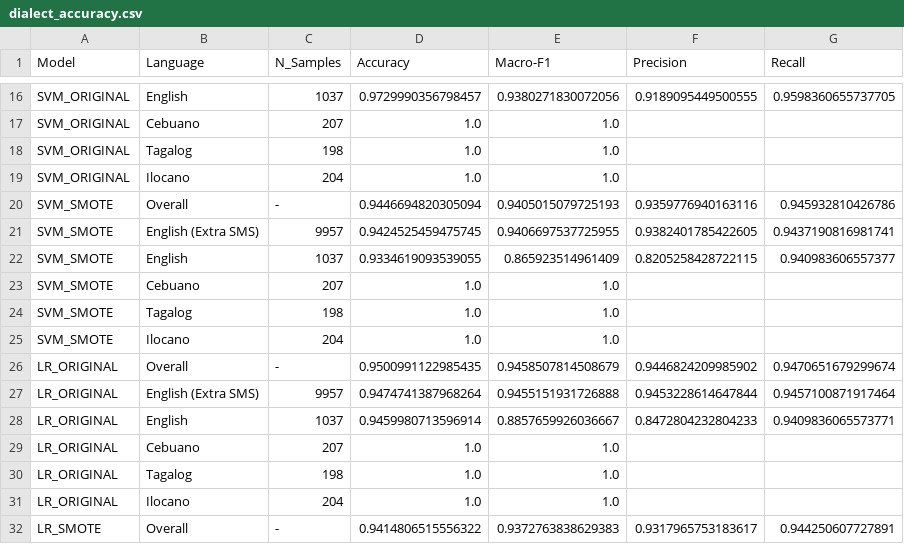
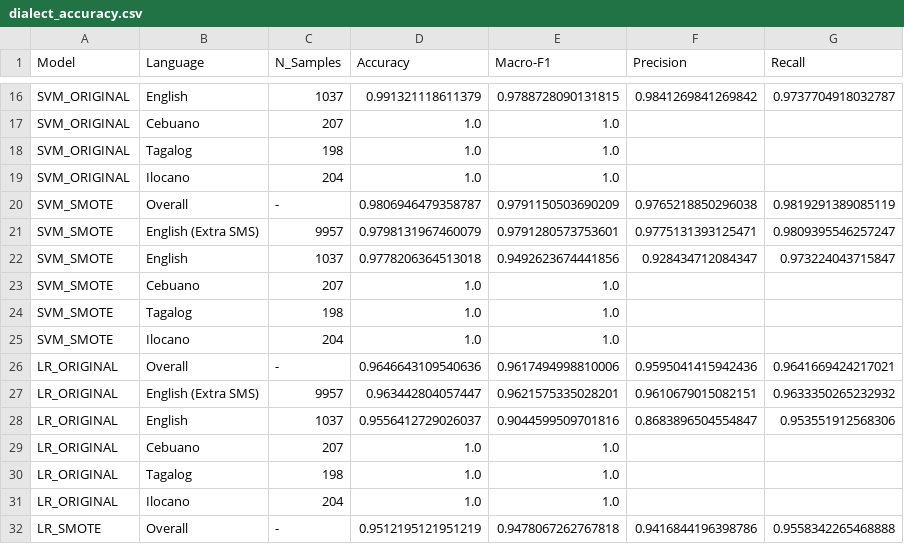
Before and after one commit to Claude-Famador/XLM-JUD, a CSV file: outputs/logs/dialect_accuracy.csv, drawn as a sheet; only a part is shown, gaps mark what is left out; the diff covers the shown part only; the diff names each change by its address in the sheet, - before the commit and + after, or states it on an @@ line.

```diff
--- a/outputs/logs/dialect_accuracy.csv
+++ b/outputs/logs/dialect_accuracy.csv
-D16 (Accuracy): 0.9729990356798457
+D16 (Accuracy): 0.991321118611379
-E16 (Macro-F1): 0.9380271830072056
+E16 (Macro-F1): 0.9788728090131815
-F16 (Precision): 0.9189095449500555
+F16 (Precision): 0.9841269841269842
-G16 (Recall): 0.9598360655737705
+G16 (Recall): 0.9737704918032787
-D20 (Accuracy): 0.9446694820305094
+D20 (Accuracy): 0.9806946479358787
-E20 (Macro-F1): 0.9405015079725193
+E20 (Macro-F1): 0.9791150503690209
-F20 (Precision): 0.9359776940163116
+F20 (Precision): 0.9765218850296038
-G20 (Recall): 0.945932810426786
+G20 (Recall): 0.9819291389085119
-D21 (Accuracy): 0.9424525459475745
+D21 (Accuracy): 0.9798131967460079
-E21 (Macro-F1): 0.9406697537725955
+E21 (Macro-F1): 0.9791280573753601
-F21 (Precision): 0.9382401785422605
+F21 (Precision): 0.9775131393125471
-G21 (Recall): 0.9437190816981741
+G21 (Recall): 0.9809395546257247
-D22 (Accuracy): 0.9334619093539055
+D22 (Accuracy): 0.9778206364513018
-E22 (Macro-F1): 0.865923514961409
+E22 (Macro-F1): 0.9492623674441856
-F22 (Precision): 0.8205258428722115
+F22 (Precision): 0.928434712084347
-G22 (Recall): 0.940983606557377
+G22 (Recall): 0.973224043715847
-D26 (Accuracy): 0.9500991122985435
+D26 (Accuracy): 0.9646643109540636
-E26 (Macro-F1): 0.9458507814508679
+E26 (Macro-F1): 0.9617494998810006
-F26 (Precision): 0.9446824209985902
+F26 (Precision): 0.9595041415942436
-G26 (Recall): 0.9470651679299674
+G26 (Recall): 0.9641669424217021
-D27 (Accuracy): 0.9474741387968264
+D27 (Accuracy): 0.963442804057447
-E27 (Macro-F1): 0.9455151931726888
+E27 (Macro-F1): 0.9621575335028201
-F27 (Precision): 0.9453228614647844
+F27 (Precision): 0.9610679015082151
-G27 (Recall): 0.9457100871917464
+G27 (Recall): 0.9633350265232932
-D28 (Accuracy): 0.9459980713596914
+D28 (Accuracy): 0.9556412729026037
-E28 (Macro-F1): 0.8857659926036667
+E28 (Macro-F1): 0.9044599509701816
-F28 (Precision): 0.8472804232804233
+F28 (Precision): 0.8683896504554847
-G28 (Recall): 0.9409836065573771
+G28 (Recall): 0.953551912568306
-D32 (Accuracy): 0.9414806515556322
+D32 (Accuracy): 0.9512195121951219
-E32 (Macro-F1): 0.9372763838629383
+E32 (Macro-F1): 0.9478067262767818
-F32 (Precision): 0.9317965753183617
+F32 (Precision): 0.9416844196398786
-G32 (Recall): 0.944250607727891
+G32 (Recall): 0.9558342265468888
```
Also changed, not shown: 40 edited cells elsewhere in this file, outputs/logs/baseline_results.csv, outputs/logs/model_comparison.csv, 21 other files.
